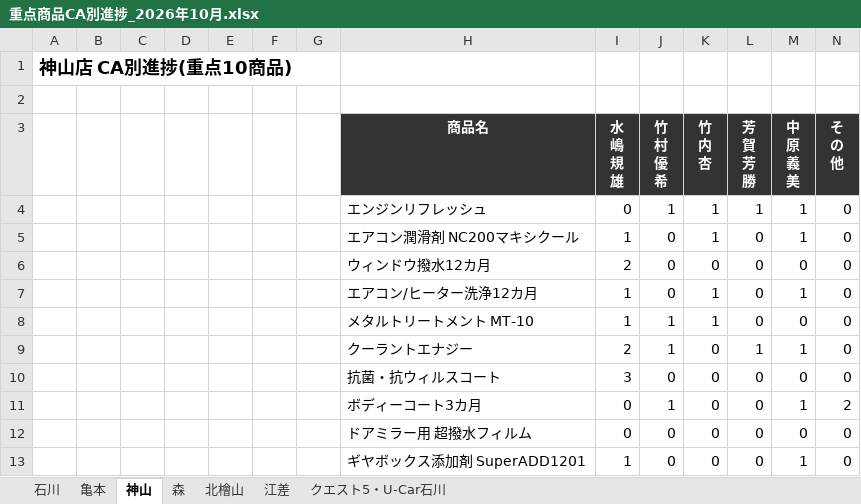
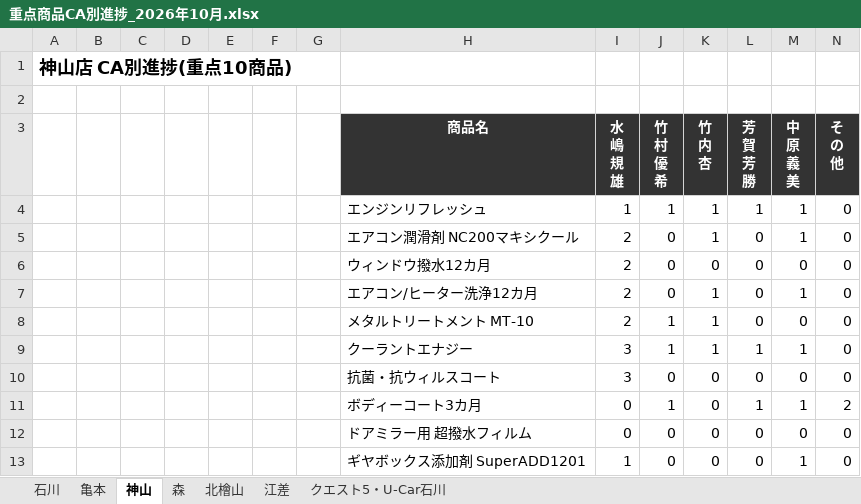
Before and after one commit to kir780866006052-sketch/jyuten-syouhin, an Excel workbook: 重点商品CA別進捗_2026年10月.xlsx, sheet 神山, drawn as a sheet; values as stored, in another font and other column widths than the file's, no borders; charts and pictures not drawn; the diff names each change by its address in the sheet, - before the commit and + after, or states it on an @@ line.

```diff
--- a/重点商品CA別進捗_2026年10月.xlsx (sheet 神山)
+++ b/重点商品CA別進捗_2026年10月.xlsx (sheet 神山)
-I4 (水 嶋 規 雄): 0
+I4 (水 嶋 規 雄): 1
-I5 (水 嶋 規 雄): 1
+I5 (水 嶋 規 雄): 2
-I7:I8 (水 嶋 規 雄): 1
+I7:I8 (水 嶋 規 雄): 2
-I9 (水 嶋 規 雄): 2
+I9 (水 嶋 規 雄): 3
-K9 (竹 内 杏): 0
+K9 (竹 内 杏): 1
-L11 (芳 賀 芳 勝): 0
+L11 (芳 賀 芳 勝): 1
```
Also changed, not shown: sheet 北檜山, sheet 石川, sheet 亀本, charts or pictures.
